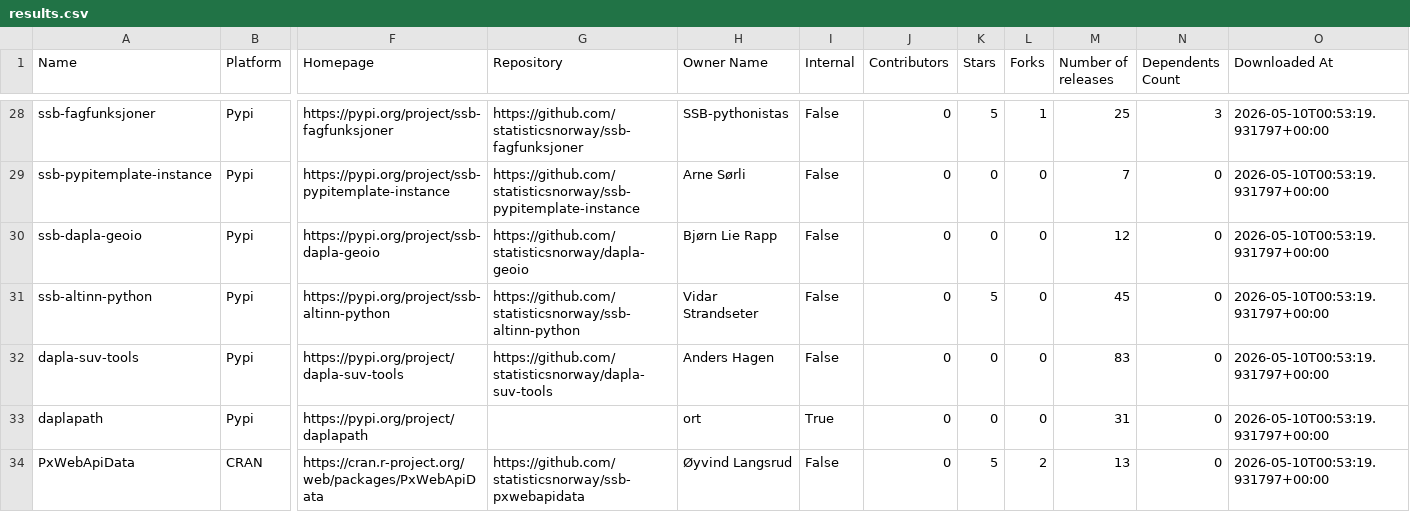
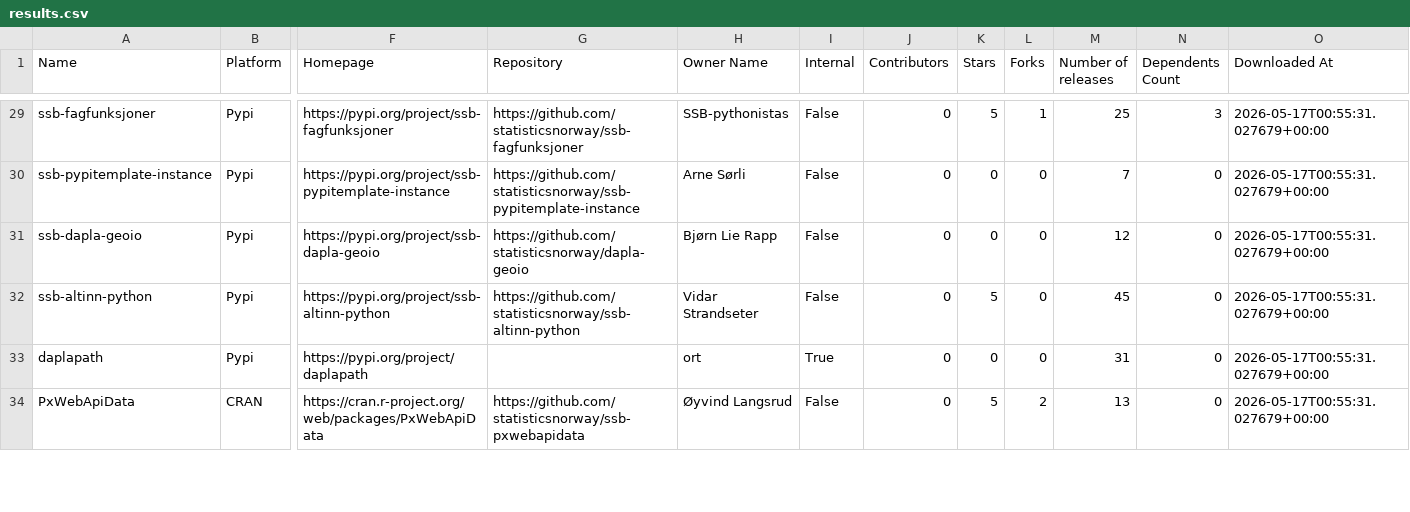
Before and after one commit to trygu/ssb-pypi-statistics, a CSV file: results.csv, drawn as a sheet; only a part is shown, gaps mark what is left out; removed rows and columns are numbered as before the commit, all else as after; rows hold the shown columns only; the diff covers the shown part only; the diff names each change by its address in the sheet, - before the commit and + after, or states it on an @@ line.

```diff
--- a/results.csv
+++ b/results.csv
-O29:O32 (Downloaded At): 2026-05-10T00:53:19.931797+00:00
+O29:O32 (Downloaded At): 2026-05-17T00:55:31.027679+00:00
-row 32: dapla-suv-tools | Pypi | https://pypi.org/project/dapla-suv-tools | https://github.com/statisticsnorway/dapla-suv-tools | Anders Hagen | False | 0 | 0 | 0 | 83 | 0 | 2026-05-10T00:53:19.931797+00:00
-O33:O34 (Downloaded At): 2026-05-10T00:53:19.931797+00:00
+O33:O34 (Downloaded At): 2026-05-17T00:55:31.027679+00:00
```
Also changed, not shown: 2 added rows, 1 removed row and 84 edited cells elsewhere in this file, 2 other files.
